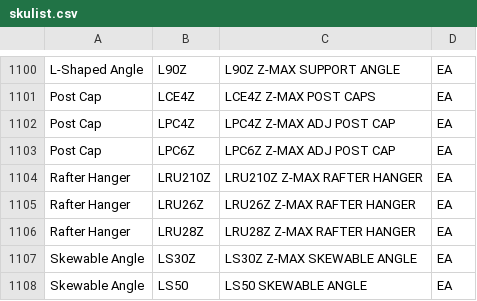
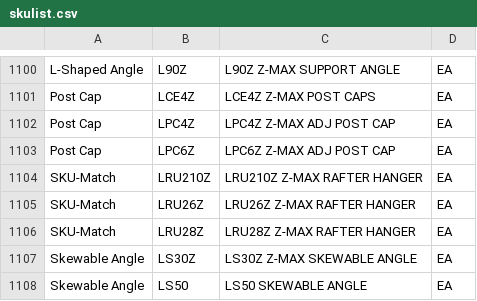
Before and after one commit to benzenecacheq/jlc, a CSV file: skulist.csv, drawn as a sheet; only a part is shown, gaps mark what is left out; the diff covers the shown part only.

```diff
--- a/skulist.csv
+++ b/skulist.csv
@@ -1103,5 +1103,5 @@ Post Cap,LPC4Z,LPC4Z   Z-MAX ADJ POST CAP,EA
 Post Cap,LPC6Z,LPC6Z   Z-MAX ADJ POST CAP,EA
-Rafter Hanger,LRU210Z,LRU210Z   Z-MAX RAFTER HANGER,EA
-Rafter Hanger,LRU26Z,LRU26Z   Z-MAX RAFTER HANGER,EA
-Rafter Hanger,LRU28Z,LRU28Z   Z-MAX RAFTER HANGER,EA
+SKU-Match,LRU210Z,LRU210Z   Z-MAX RAFTER HANGER,EA
+SKU-Match,LRU26Z,LRU26Z   Z-MAX RAFTER HANGER,EA
+SKU-Match,LRU28Z,LRU28Z   Z-MAX RAFTER HANGER,EA
 Skewable Angle,LS30Z,LS30Z   Z-MAX SKEWABLE ANGLE,EA
```
Also changed, not shown: 22 edited cells elsewhere in this file.
